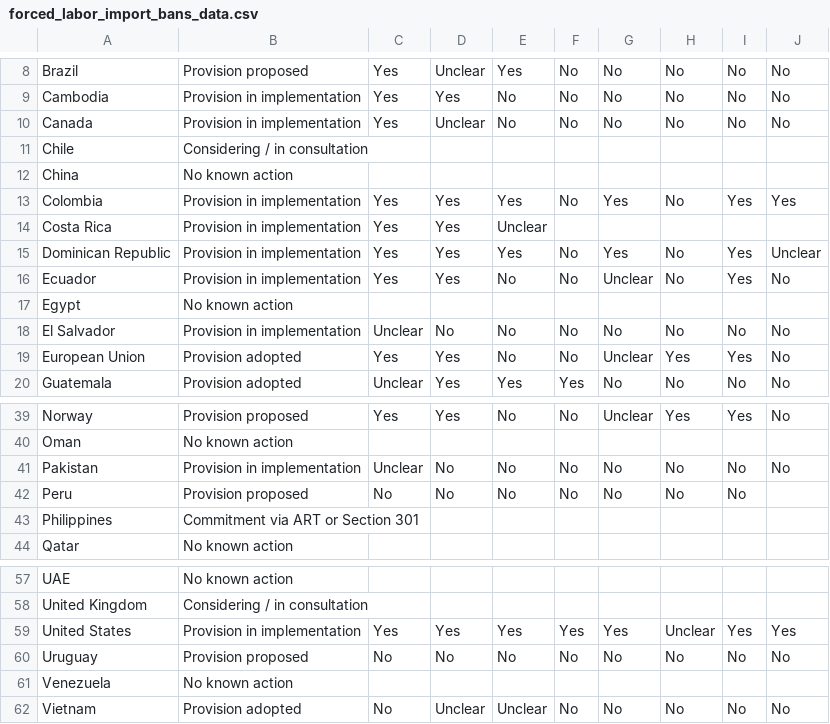
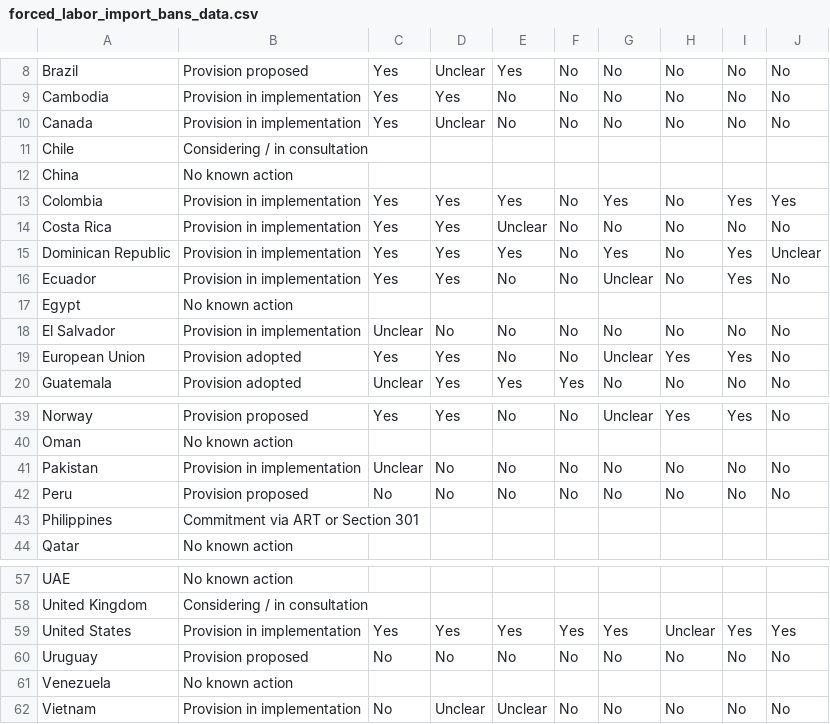
Before and after one commit to ltmurphy27/forced-labor-map, a CSV file: forced_labor_import_bans_data.csv, drawn as a sheet; only a part is shown, gaps mark what is left out.

Commit message:
Update map and data from sheet: Vietnam back to in implementation; Colombia spelling and Eight Elements data corrected (2026-10-08)

```diff
--- a/forced_labor_import_bans_data.csv
+++ b/forced_labor_import_bans_data.csv
@@ -13,3 +13,3 @@ China,No known action,,,,,,,,
 Colombia,Provision in implementation,Yes,Yes,Yes,No,Yes,No,Yes,Yes
-Costa Rica,Provision in implementation,Yes,Yes,Unclear,,,,,
+Costa Rica,Provision in implementation,Yes,Yes,Unclear,No,No,No,No,No
 Dominican Republic,Provision in implementation,Yes,Yes,Yes,No,Yes,No,Yes,Unclear
@@ -41,3 +41,3 @@ Oman,No known action,,,,,,,,
 Pakistan,Provision in implementation,Unclear,No,No,No,No,No,No,No
-Peru,Provision proposed,No,No,No,No,No,No,No,
+Peru,Provision proposed,No,No,No,No,No,No,No,No
 Philippines,Commitment via ART or Section 301,,,,,,,,
@@ -61,2 +61,2 @@ Uruguay,Provision proposed,No,No,No,No,No,No,No,No
 Venezuela,No known action,,,,,,,,
-Vietnam,Provision adopted,No,Unclear,Unclear,No,No,No,No,No
+Vietnam,Provision in implementation,No,Unclear,Unclear,No,No,No,No,No
```
Also changed, not shown: 1 other file.
